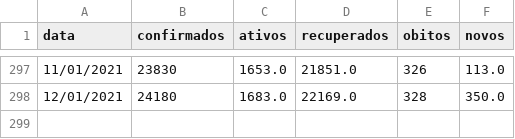
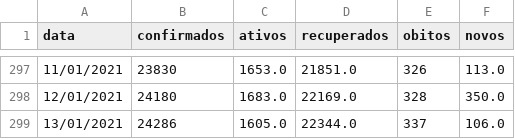
Before and after one commit to elemosjr/covid_maringa, a CSV file: data/maringa.csv, drawn as a sheet; only a part is shown, gaps mark what is left out; the diff names each change by its address in the sheet, - before the commit and + after, or states it on an @@ line.

Commit message:
13/01/2021

```diff
--- a/data/maringa.csv
+++ b/data/maringa.csv
+row 299: 13/01/2021 | 24286 | 1605.0 | 22344.0 | 337 | 106.0
```
